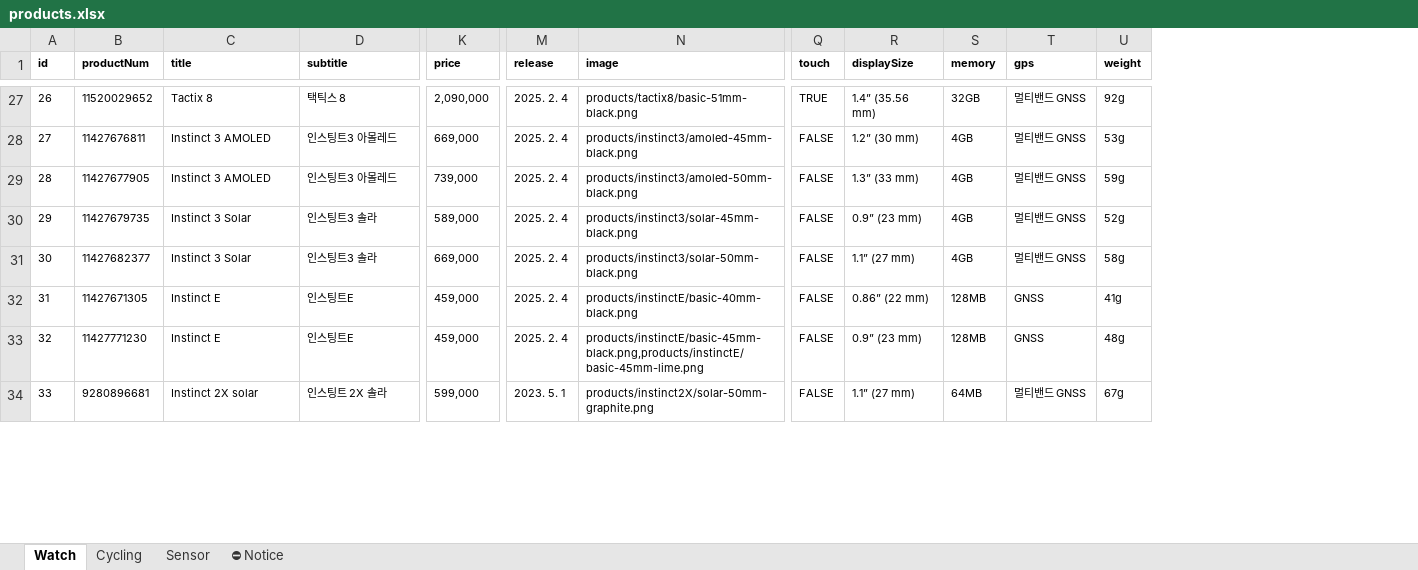
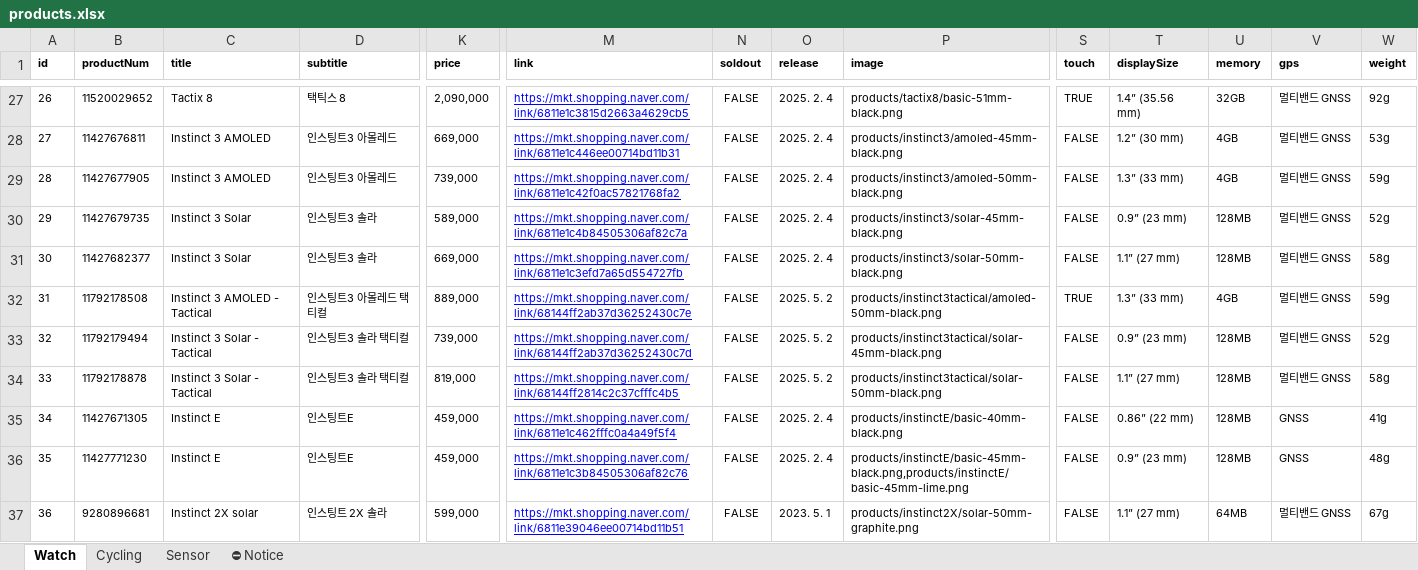
Before and after one commit to mscojl24/cobblesports, an Excel workbook: data/products.xlsx, sheet Watch, drawn as a sheet; only a part is shown, gaps mark what is left out; values as stored, in another font and other column widths than the file's, no borders; charts and pictures and conditional formats and table styles not drawn; addresses are those after the commit; rows hold the shown columns only; the diff covers the shown part only; the diff names each change by its address in the sheet, - before the commit and + after, or states it on an @@ line.

```diff
--- a/data/products.xlsx (sheet Watch)
+++ b/data/products.xlsx (sheet Watch)
+column M (link), rows 27-31: https://mkt.shopping.naver.com/link/6811e1c3815d2663a4629cb5 | https://mkt.shopping.naver.com/link/6811e1c446ee00714bd11b31 | https://mkt.shopping.naver.com/link/6811e1c42f0ac57821768fa2 | https://mkt.shopping.naver.com/link/6811e1c4b84505306af82c7a | https://mkt.shopping.naver.com/link/6811e1c3efd7a65d554727fb; rows 35-37: https://mkt.shopping.naver.com/link/6811e1c462fffc0a4a49f5f4 | https://mkt.shopping.naver.com/link/6811e1c3b84505306af82c76 | https://mkt.shopping.naver.com/link/6811e39046ee00714bd11b51
+column N (soldout), rows 27-31: all FALSE; rows 35-37: all FALSE
-U30:U31 (memory): 4GB
+U30:U31 (memory): 128MB
+row 32: 31 | 11792178508 | Instinct 3 AMOLED - Tactical | 인스팅트3 아몰레드 택티컬 | 889,000 | https://mkt.shopping.naver.com/link/68144ff2ab37d36252430c7e | FALSE | 2025. 5. 2 | products/instinct3tactical/amoled-50mm-black.png | TRUE | 1.3” (33 mm) | 4GB | 멀티밴드 GNSS | 59g
+row 33: 32 | 11792179494 | Instinct 3 Solar - Tactical | 인스팅트3 솔라 택티컬 | 739,000 | https://mkt.shopping.naver.com/link/68144ff2ab37d36252430c7d | FALSE | 2025. 5. 2 | products/instinct3tactical/solar-45mm-black.png | FALSE | 0.9” (23 mm) | 128MB | 멀티밴드 GNSS | 52g
+row 34: 33 | 11792178878 | Instinct 3 Solar - Tactical | 인스팅트3 솔라 택티컬 | 819,000 | https://mkt.shopping.naver.com/link/68144ff2814c2c37cfffc4b5 | FALSE | 2025. 5. 2 | products/instinct3tactical/solar-50mm-black.png | FALSE | 1.1” (27 mm) | 128MB | 멀티밴드 GNSS | 58g
@@ column A (id) renumbered from row 35 down @@
```
Also changed, not shown: 12 edited cells elsewhere in this sheet, 15 other files.
